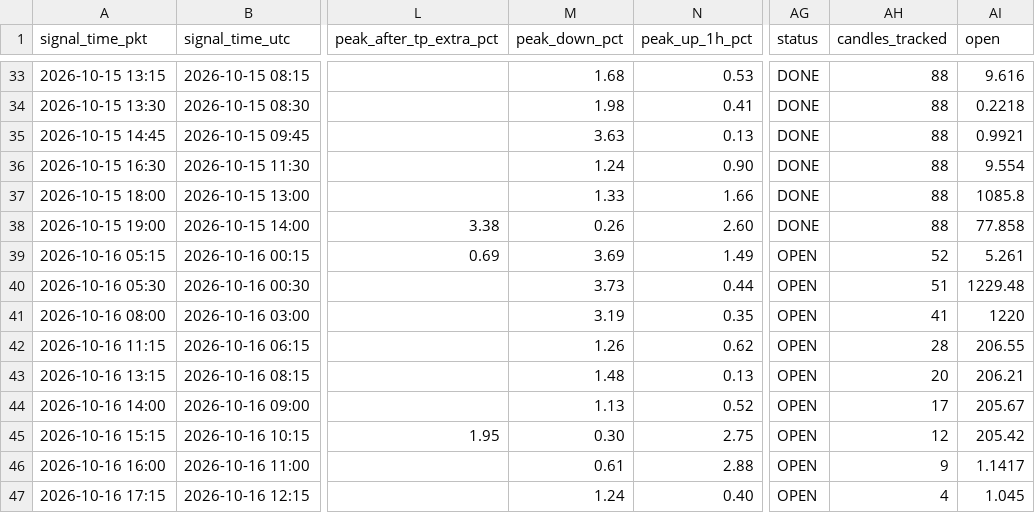
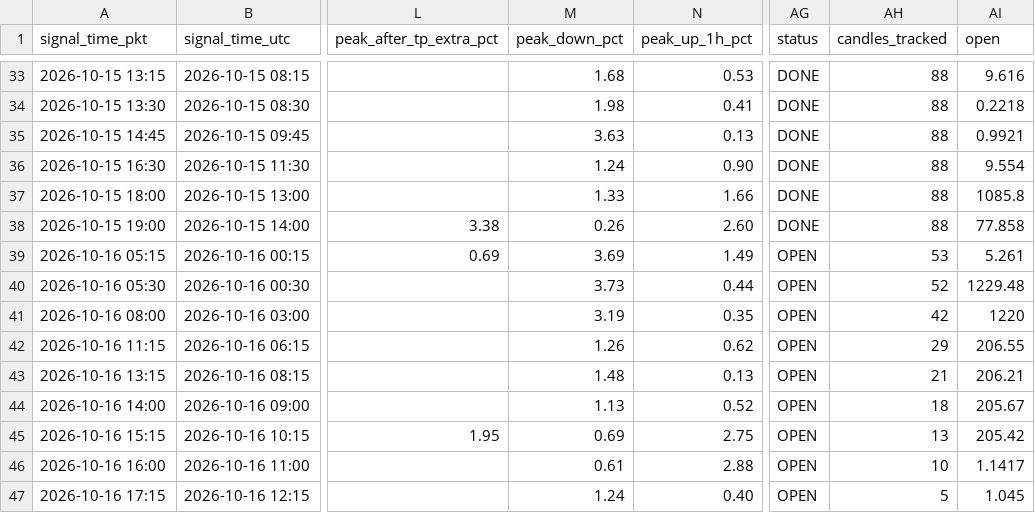
Before and after one commit to yasirhabib01399/bitget-scanner, a CSV file: signals_log.csv, drawn as a sheet; only a part is shown, gaps mark what is left out; the diff names each change by its address in the sheet, - before the commit and + after, or states it on an @@ line.

Commit message:
Update signals_log.csv [skip ci]

```diff
--- a/signals_log.csv
+++ b/signals_log.csv
-AH39 (candles_tracked): 52
+AH39 (candles_tracked): 53
-AH40 (candles_tracked): 51
+AH40 (candles_tracked): 52
-AH41 (candles_tracked): 41
+AH41 (candles_tracked): 42
-AH42 (candles_tracked): 28
+AH42 (candles_tracked): 29
-AH43 (candles_tracked): 20
+AH43 (candles_tracked): 21
-AH44 (candles_tracked): 17
+AH44 (candles_tracked): 18
-M45 (peak_down_pct): 0.30
+M45 (peak_down_pct): 0.69
-AH45 (candles_tracked): 12
+AH45 (candles_tracked): 13
-AH46 (candles_tracked): 9
+AH46 (candles_tracked): 10
-AH47 (candles_tracked): 4
+AH47 (candles_tracked): 5
```
